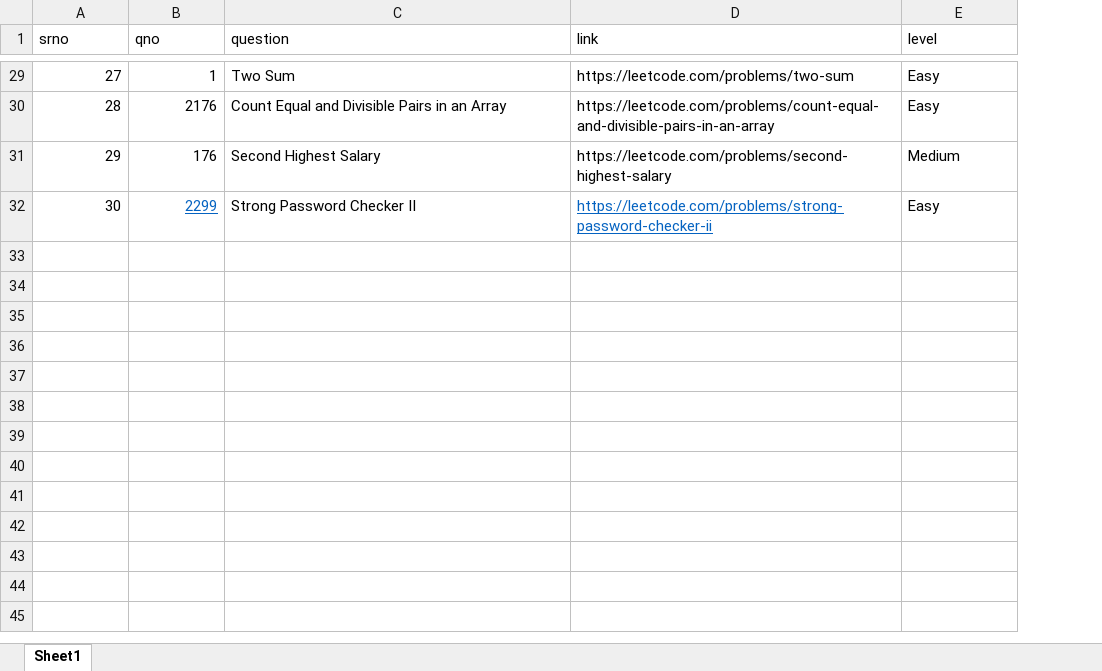
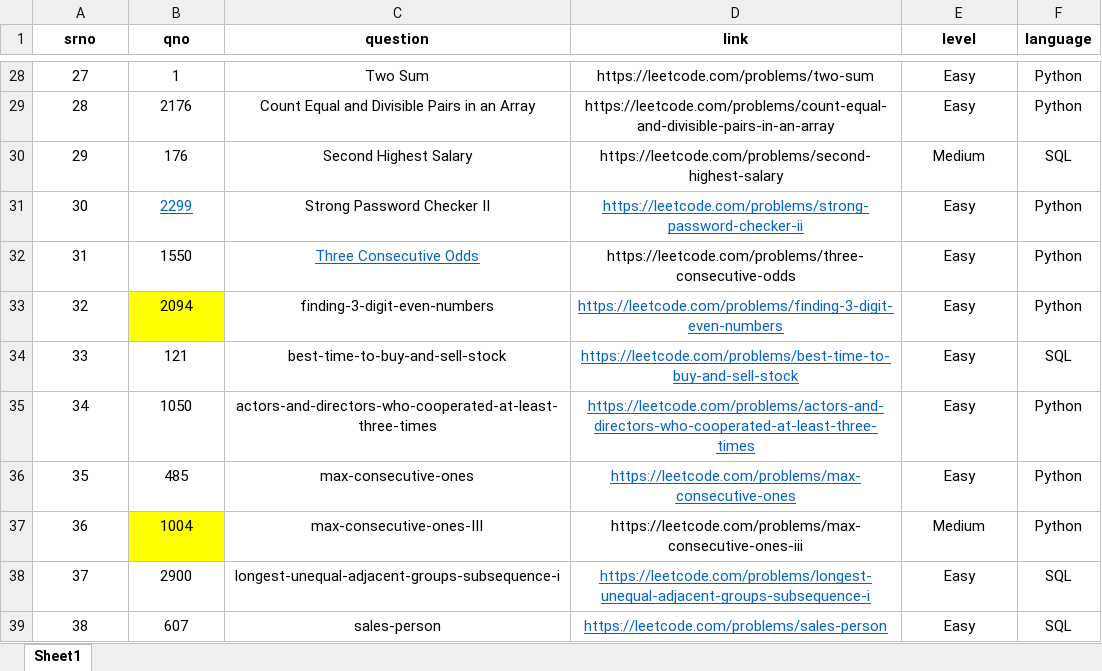
Before and after one commit to maneprasad1/python_mysql_connect, an Excel workbook: leetcode_db.xlsx, sheet Sheet1, drawn as a sheet; only a part is shown, gaps mark what is left out; values as stored, in another font and other column widths than the file's, no borders; addresses are those after the commit; the diff covers the shown part only; the diff names each change by its address in the sheet, - before the commit and + after, or states it on an @@ line.

Commit message:
added language col

```diff
--- a/leetcode_db.xlsx (sheet Sheet1)
+++ b/leetcode_db.xlsx (sheet Sheet1)
+column F (language), rows 28-31: Python | Python | SQL | Python
@@ A1:E1 alignment: left → center, bold: off → on @@
-A28:B31 alignment: right
+A28:B31 alignment: center
-C28:E31 alignment: left
+C28:E31 alignment: center
+row 32: 31 | 1550 | Three Consecutive Odds | https://leetcode.com/problems/three-consecutive-odds | Easy | Python
+row 33: 32 | 2094 | finding-3-digit-even-numbers | https://leetcode.com/problems/finding-3-digit-even-numbers | Easy | Python
+row 34: 33 | 121 | best-time-to-buy-and-sell-stock | https://leetcode.com/problems/best-time-to-buy-and-sell-stock | Easy | SQL
+row 35: 34 | 1050 | actors-and-directors-who-cooperated-at-least-three-times | https://leetcode.com/problems/actors-and-directors-who-cooperated-at-least-three-times | Easy | Python
+row 36: 35 | 485 | max-consecutive-ones | https://leetcode.com/problems/max-consecutive-ones | Easy | Python
+row 37: 36 | 1004 | max-consecutive-ones-III | https://leetcode.com/problems/max-consecutive-ones-iii | Medium | Python
+row 38: 37 | 2900 | longest-unequal-adjacent-groups-subsequence-i | https://leetcode.com/problems/longest-unequal-adjacent-groups-subsequence-i | Easy | SQL
+row 39: 38 | 607 | sales-person | https://leetcode.com/problems/sales-person | Easy | SQL
```
Also changed, not shown: 1 removed row and cell formats elsewhere in this sheet, 1 other file.
